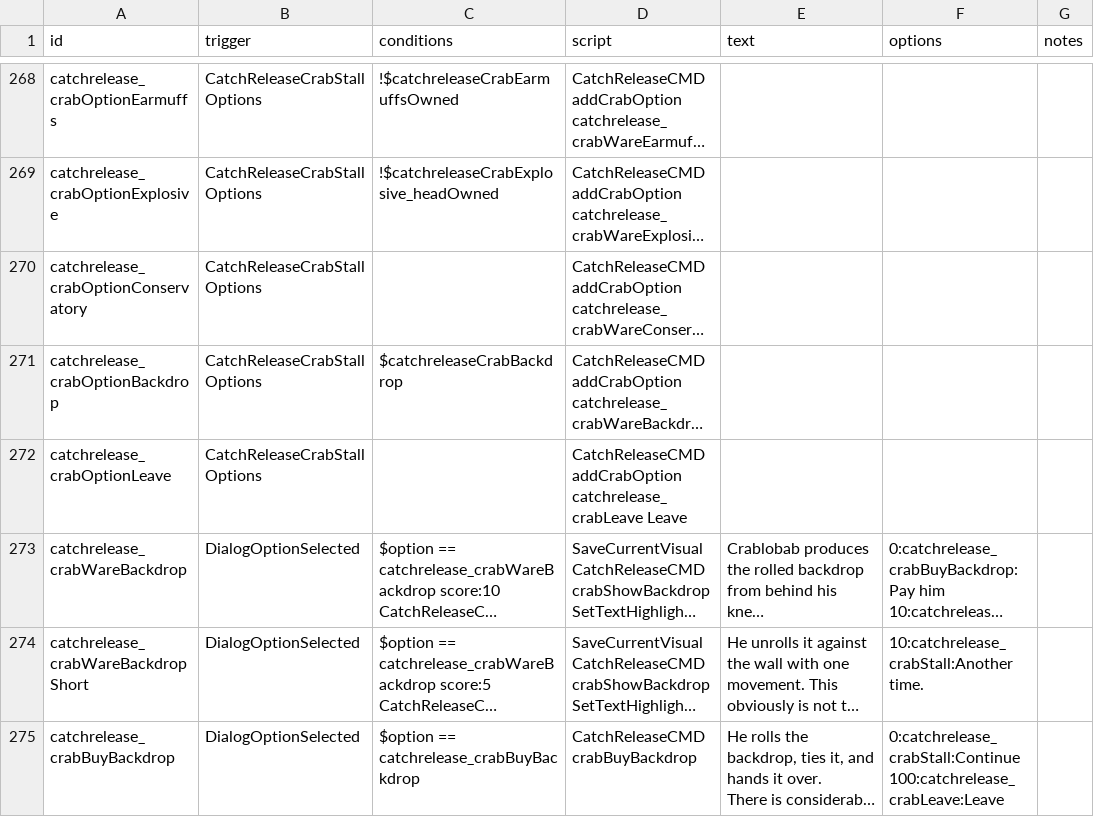
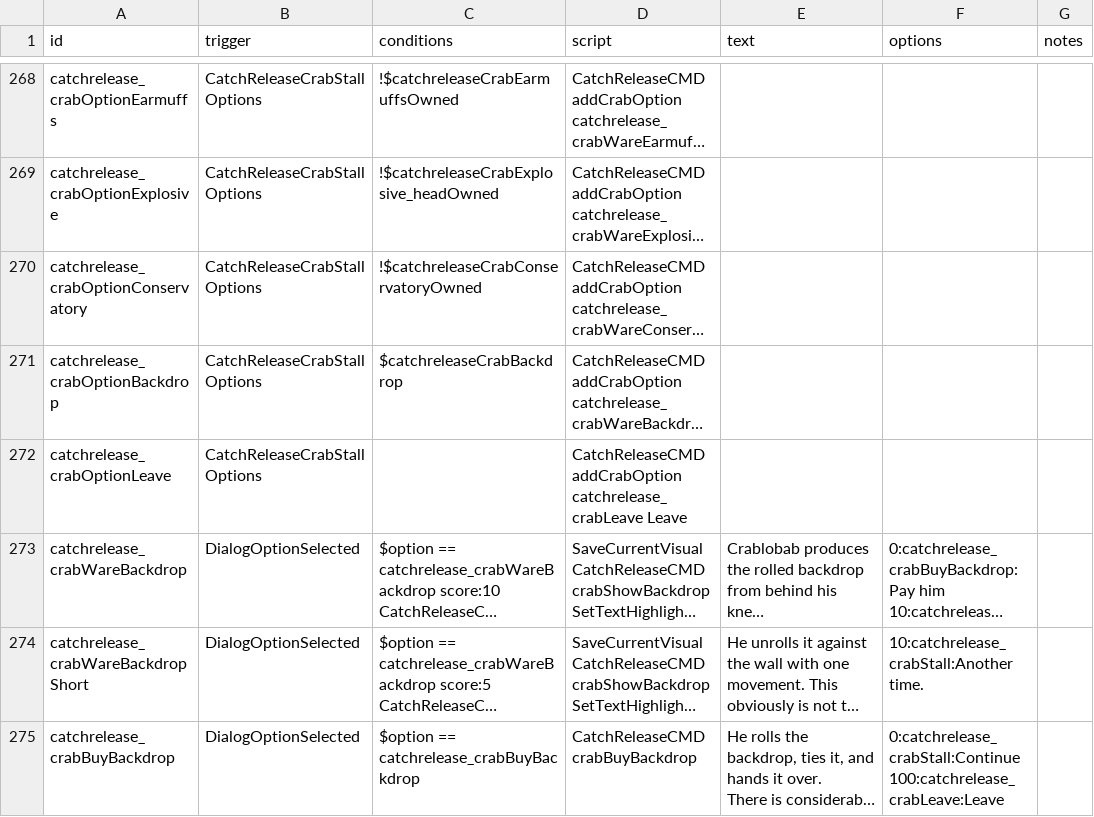
Before and after one commit to SirHartley/Catch.Release, a CSV file: data/campaign/rules.csv, drawn as a sheet; only a part is shown, gaps mark what is left out; long unchanged cells end in …; the diff names each change by its address in the sheet, - before the commit and + after, or states it on an @@ line.

Commit message:
Retire Conservatory plans after purchase

```diff
--- a/data/campaign/rules.csv
+++ b/data/campaign/rules.csv
-C270 (conditions): (empty)
+C270 (conditions): !$catchreleaseCrabConservatoryOwned
```
Also changed, not shown: 1 other file.
